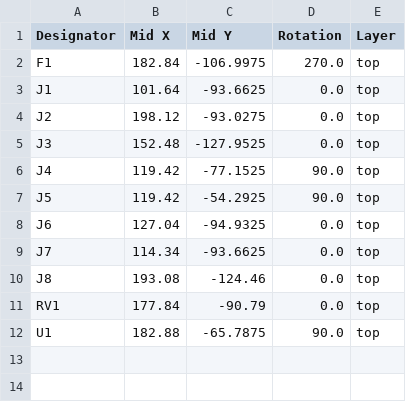
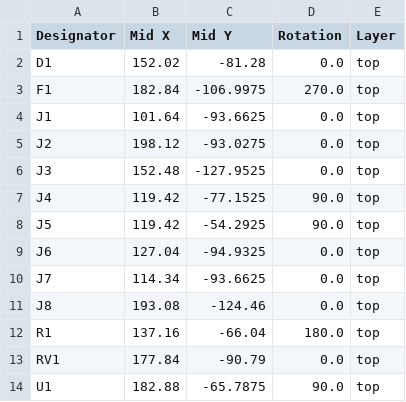
Before and after one commit to debugAyo/ESP32-Smart-Energy-Meter, a CSV file: production/SEM-V1_gerbers_positions.csv, drawn as a sheet; the diff names each change by its address in the sheet, - before the commit and + after, or states it on an @@ line.

```diff
--- a/production/SEM-V1_gerbers_positions.csv
+++ b/production/SEM-V1_gerbers_positions.csv
+row 2: D1 | 152.02 | -81.28 | 0.0 | top
+row 12: R1 | 137.16 | -66.04 | 180.0 | top
```
Also changed, not shown: production/SEM-V1_gerbers_bom.csv, 11 other files.
